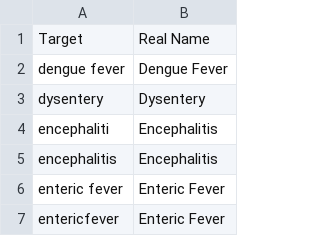
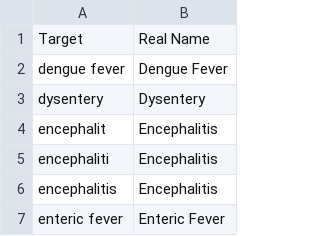
Before and after one commit to MLOpenSourceOpenScience/disease_data_parser_MLOS2, a CSV file: Modules/DiseaseDict.csv, drawn as a sheet; only a part is shown; the shorter side is filled out with more unchanged rows.

Commit message:
Update DiseaseDict.csv

```diff
--- a/Modules/DiseaseDict.csv
+++ b/Modules/DiseaseDict.csv
@@ -3,2 +3,3 @@ Target,"Real Name"
 dysentery,Dysentery
+encephalit,Encephalitis
 encephaliti,Encephalitis
```
